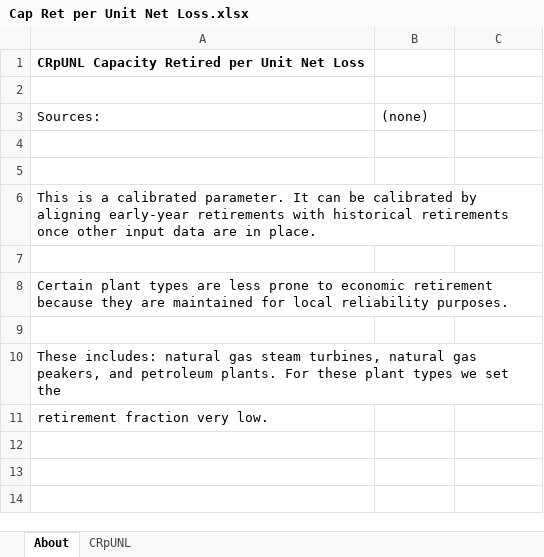
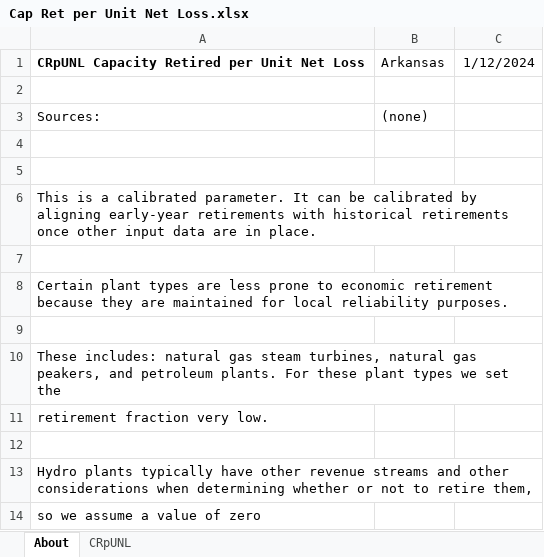
Before and after one commit to EnergyInnovation/eps-arkansas, an Excel workbook: InputData/elec/CRpUNL/Cap Ret per Unit Net Loss.xlsx, sheet About, drawn as a sheet; values as stored, in another font and other column widths than the file's, no borders; the diff names each change by its address in the sheet, - before the commit and + after, or states it on an @@ line.

```diff
--- a/InputData/elec/CRpUNL/Cap Ret per Unit Net Loss.xlsx (sheet About)
+++ b/InputData/elec/CRpUNL/Cap Ret per Unit Net Loss.xlsx (sheet About)
-B1: (empty)
+B1: Arkansas
-C1: (empty)
+C1: 1/12/2024
+row 12: (empty)
+row 13: Hydro plants typically have other revenue streams and other considerations when determining whether or not to retire them,
+row 14: so we assume a value of zero
```
Also changed, not shown: sheet CRpUNL, InputData/trans/TTLE/Transportation Technology Logit Exponents.xlsx, 3 other files.
